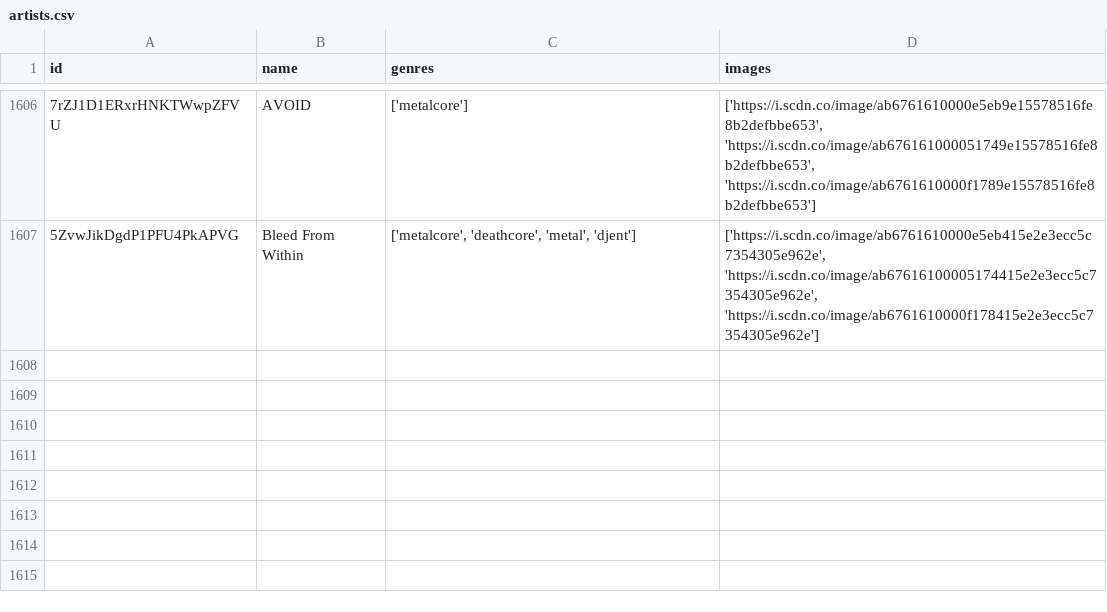
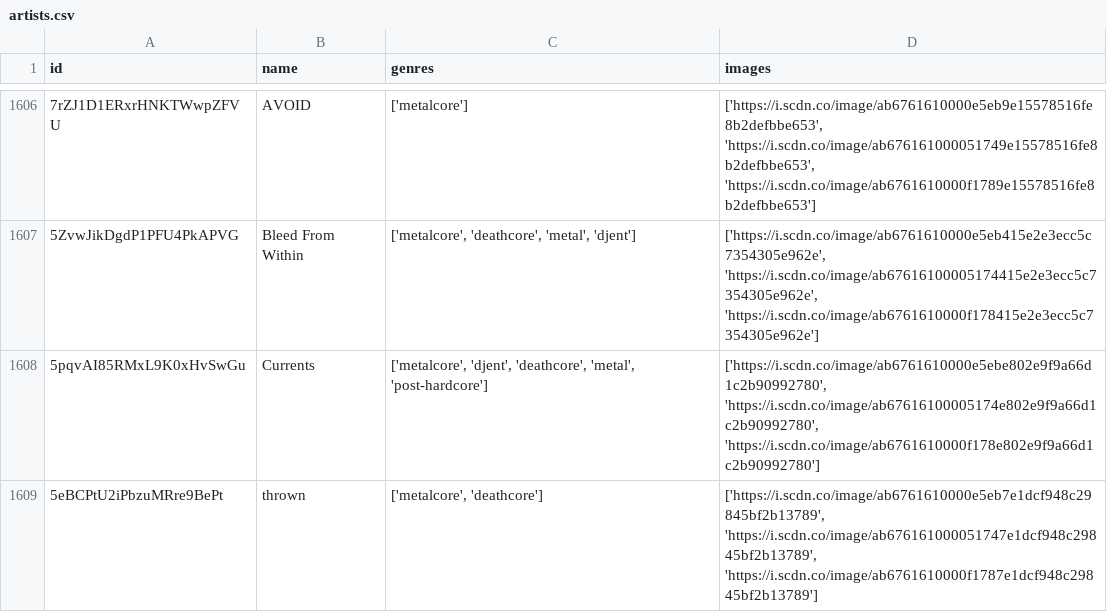
Before and after one commit to iochoa808/SpotifyData, a CSV file: data/artists.csv, drawn as a sheet; only a part is shown, gaps mark what is left out.

```diff
--- a/data/artists.csv
+++ b/data/artists.csv
@@ -1607 +1607,3 @@ id,name,genres,images
 5ZvwJikDgdP1PFU4PkAPVG,Bleed From Within,"['metalcore', 'deathcore', 'metal', 'djent']","['https://i.scdn.co/image/ab6761610000e5eb415e2e3ecc5c7354305e962e', 'https://i.scdn.co/image/ab67616100005174415e2e3ecc5c7354305e962e', 'https://i.scdn.co/image/ab6761610000f178415e2e3ecc5c7354305e962e']"
+5pqvAI85RMxL9K0xHvSwGu,Currents,"['metalcore', 'djent', 'deathcore', 'metal', 'post-hardcore']","['https://i.scdn.co/image/ab6761610000e5ebe802e9f9a66d1c2b90992780', 'https://i.scdn.co/image/ab67616100005174e802e9f9a66d1c2b90992780', 'https://i.scdn.co/image/ab6761610000f178e802e9f9a66d1c2b90992780']"
+5eBCPtU2iPbzuMRre9BePt,thrown,"['metalcore', 'deathcore']","['https://i.scdn.co/image/ab6761610000e5eb7e1dcf948c29845bf2b13789', 'https://i.scdn.co/image/ab676161000051747e1dcf948c29845bf2b13789', 'https://i.scdn.co/image/ab6761610000f1787e1dcf948c29845bf2b13789']"
```
Also changed, not shown: data/albums.csv, data/recently_played.csv, 1 other file.
